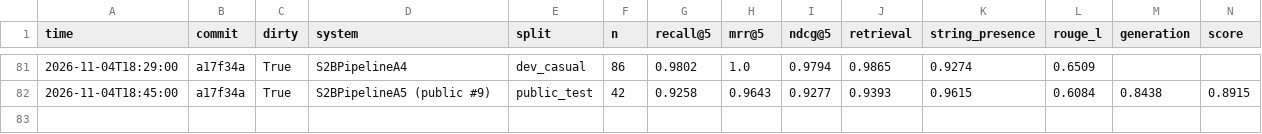
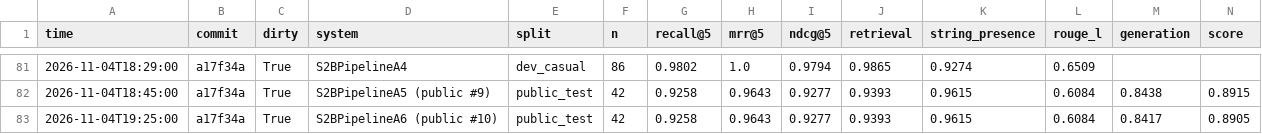
Before and after one commit to VietHoan225/neorag-proptit, a CSV file: experiments/log.csv, drawn as a sheet; only a part is shown, gaps mark what is left out; rows hold the shown columns only; the diff names each change by its address in the sheet, - before the commit and + after, or states it on an @@ line.

Commit message:
feat(retrieval): add A6 third-read experiment (rejected: public retrieval unchanged)

```diff
--- a/experiments/log.csv
+++ b/experiments/log.csv
+row 83: 2026-11-04T19:25:00 | a17f34a | True | S2BPipelineA6 (public #10) | public_test | 42 | 0.9258 | 0.9643 | 0.9277 | 0.9393 | 0.9615 | 0.6084 | 0.8417 | 0.8905
```
Also changed, not shown: 3 other files.
